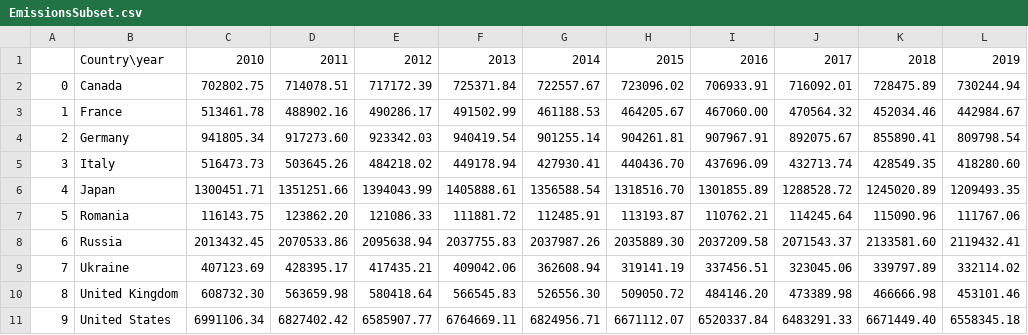
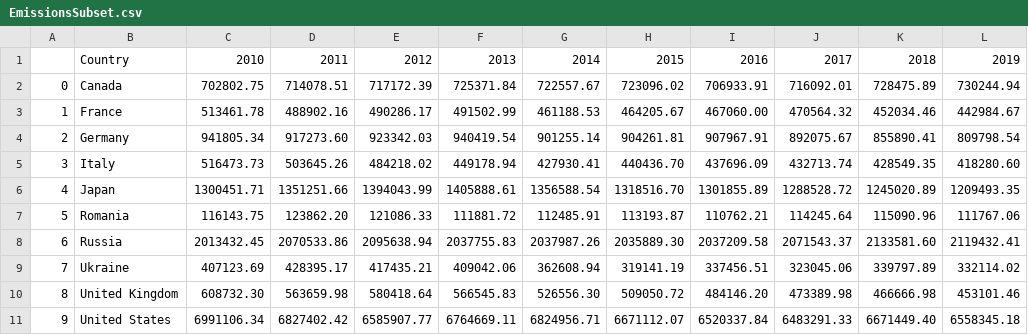
Before and after one commit to KatHusar/CSE-5544-Final, a CSV file: EmissionsSubset.csv, drawn as a sheet.

```diff
--- a/EmissionsSubset.csv
+++ b/EmissionsSubset.csv
@@ -1,2 +1,2 @@
-,Country\year,2010,2011,2012,2013,2014,2015,2016,2017,2018,2019
+,Country,2010,2011,2012,2013,2014,2015,2016,2017,2018,2019
 0,Canada,702802.75,714078.51,717172.39,725371.84,722557.67,723096.02,706933.91,716092.01,728475.89,730244.94
```
Also changed, not shown: 1 other file.
